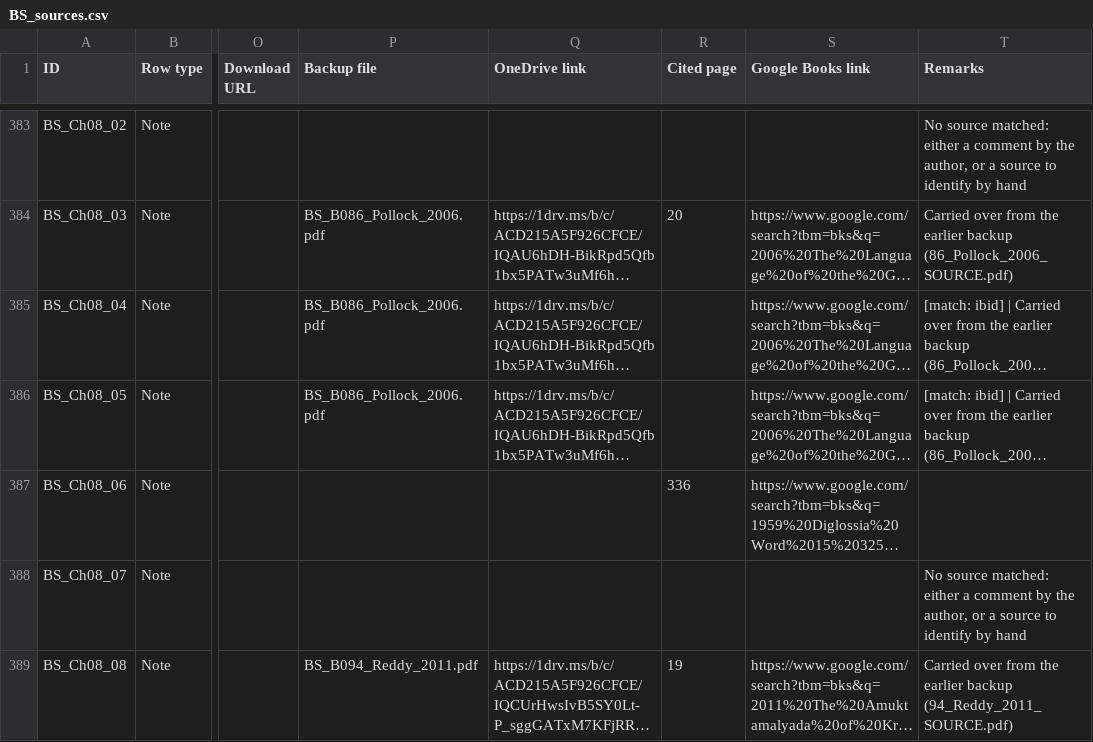
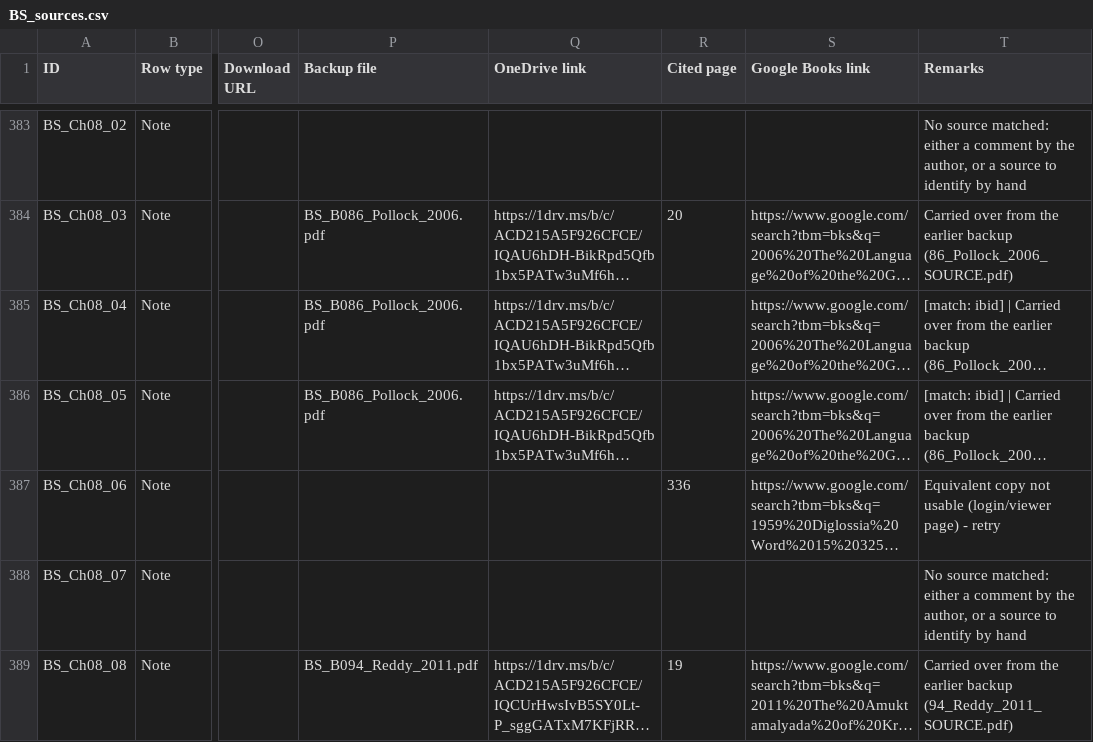
Before and after one commit to ankita-jagdeep123/if-books-backup, a CSV file: books/BS/BS_sources.csv, drawn as a sheet; only a part is shown, gaps mark what is left out; long unchanged cells end in …; the diff names each change by its address in the sheet, - before the commit and + after, or states it on an @@ line.

Commit message:
BS round prep: Amazon buy buttons from BS_buy_links_exact_round2.csv (4 books, 5 notes); Ch08_06 remark from her CSV; no PDFs. 364 saved + 63 buy-only = 427 of 479. Not merged

```diff
--- a/books/BS/BS_sources.csv
+++ b/books/BS/BS_sources.csv
-T387 (Remarks): (empty)
+T387 (Remarks): Equivalent copy not usable (login/viewer page) - retry
```
Also changed, not shown: 3 other files.
